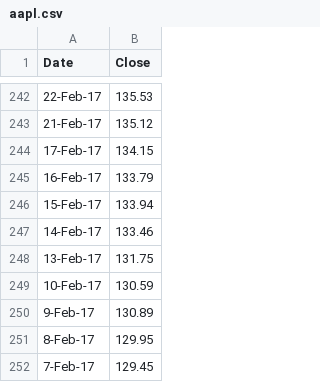
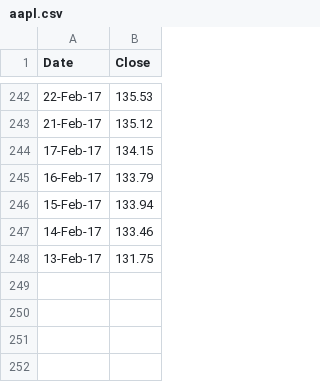
Before and after one commit to mccarvik/python_for_finance, a CSV file: stats_fabozzi/aapl.csv, drawn as a sheet; only a part is shown, gaps mark what is left out.

```diff
--- a/stats_fabozzi/aapl.csv
+++ b/stats_fabozzi/aapl.csv
@@ -248,5 +248 @@ Date,Close
 13-Feb-17,131.75
-10-Feb-17,130.59
-9-Feb-17,130.89
-8-Feb-17,129.95
-7-Feb-17,129.45
```
Also changed, not shown: 2 other files.
